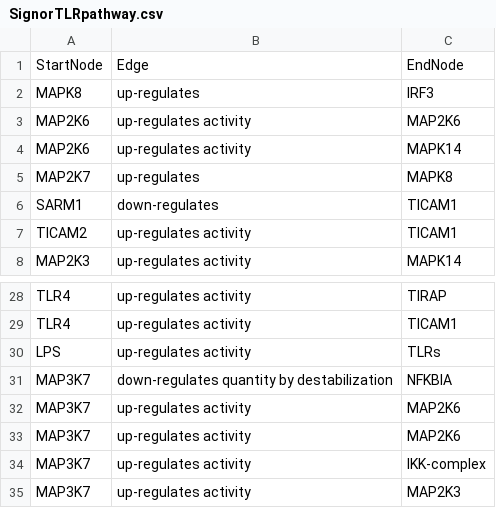
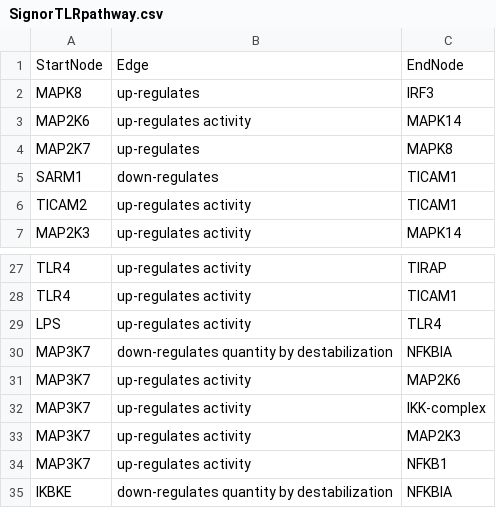
Before and after one commit to bending456/SCFAproject, a CSV file: SignorTLRpathway.csv, drawn as a sheet; only a part is shown, gaps mark what is left out; the shorter side is filled out with more unchanged rows.

Commit message:
correction

```diff
--- a/SignorTLRpathway.csv
+++ b/SignorTLRpathway.csv
@@ -2,3 +2,2 @@ StartNode,Edge,EndNode
 MAPK8,up-regulates,IRF3
-MAP2K6,up-regulates activity,MAP2K6
 MAP2K6,up-regulates activity,MAPK14
@@ -29,5 +28,4 @@ TLR4,up-regulates activity,TIRAP
 TLR4,up-regulates activity,TICAM1
-LPS,up-regulates activity,TLRs
+LPS,up-regulates activity,TLR4
 MAP3K7,down-regulates quantity by destabilization,NFKBIA
-MAP3K7,up-regulates activity,MAP2K6
 MAP3K7,up-regulates activity,MAP2K6
```
